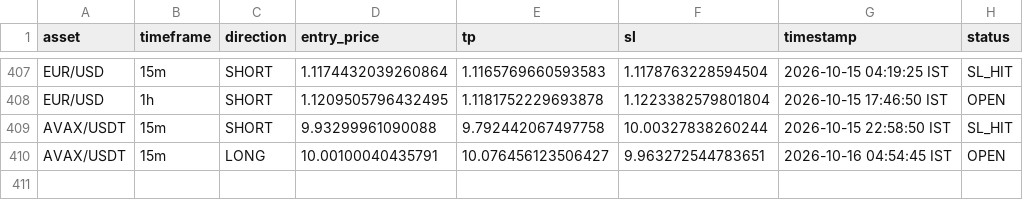
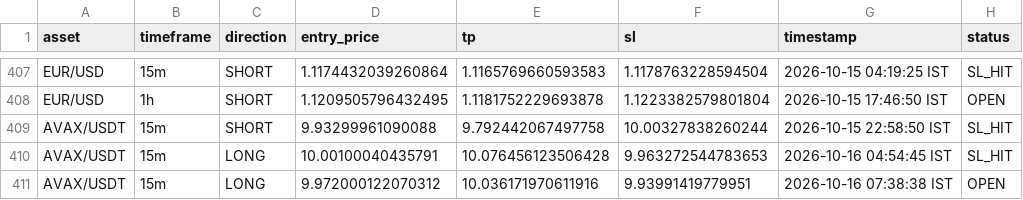
Before and after one commit to deepak3039/ai-trading-scanner, a CSV file: trade_log.csv, drawn as a sheet; only a part is shown, gaps mark what is left out.

```diff
--- a/trade_log.csv
+++ b/trade_log.csv
@@ -409,2 +409,3 @@ EUR/USD,1h,SHORT,1.1209505796432495,1.1181752229693878,1.1223382579801804,2026-1
 AVAX/USDT,15m,SHORT,9.93299961090088,9.792442067497758,10.00327838260244,2026-10-15 22:58:50 IST,SL_HIT
-AVAX/USDT,15m,LONG,10.00100040435791,10.076456123506427,9.963272544783651,2026-10-16 04:54:45 IST,OPEN
+AVAX/USDT,15m,LONG,10.00100040435791,10.076456123506428,9.963272544783653,2026-10-16 04:54:45 IST,SL_HIT
+AVAX/USDT,15m,LONG,9.972000122070312,10.036171970611916,9.93991419779951,2026-10-16 07:38:38 IST,OPEN
```
